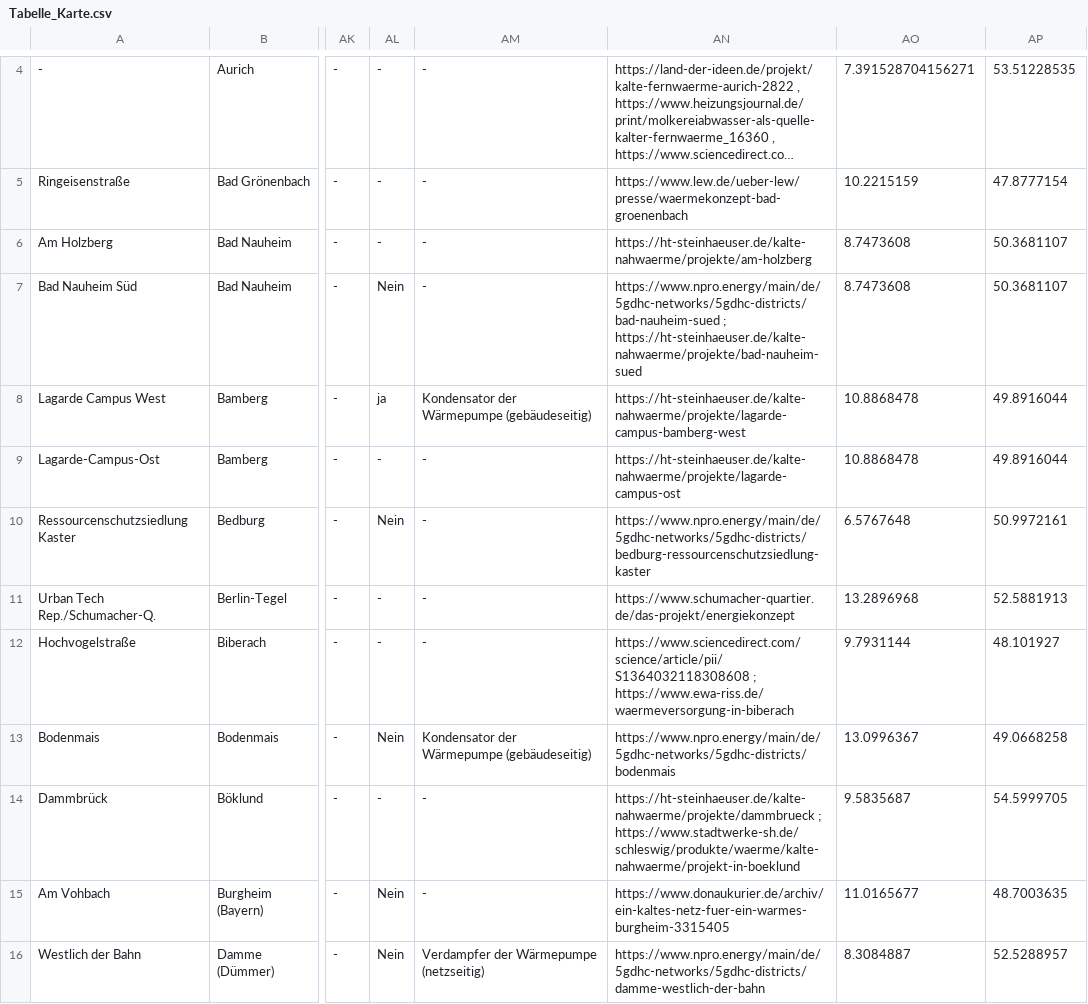
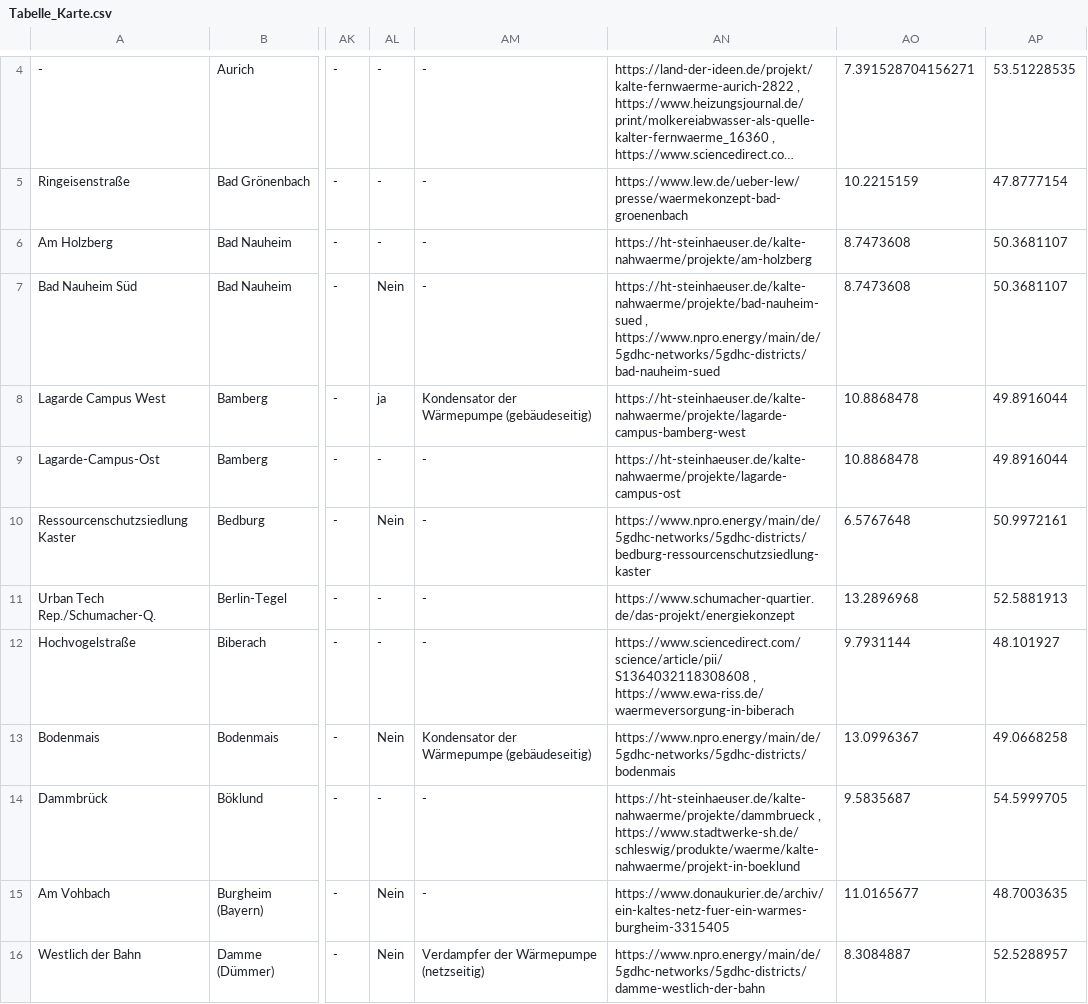
Before and after one commit to L4rsG/Kalte-Nahwaerme-Karte, a CSV file: Tabelle_Karte.csv, drawn as a sheet; only a part is shown, gaps mark what is left out; long unchanged cells end in …; the diff covers the shown part only; the diff names each change by its address in the sheet, - before the commit and + after, or states it on an @@ line.

Commit message:
Update Tabelle_Karte.csv

```diff
--- a/Tabelle_Karte.csv
+++ b/Tabelle_Karte.csv
-AN7: https://www.npro.energy/main/de/5gdhc-networks/5gdhc-districts/bad-nauheim-sued ; https://ht-steinhaeuser.de/kalte-nahwaerme/projekte/bad-nauheim-sued
+AN7: https://ht-steinhaeuser.de/kalte-nahwaerme/projekte/bad-nauheim-sued , https://www.npro.energy/main/de/5gdhc-networks/5gdhc-districts/bad-nauheim-sued
-AN12: https://www.sciencedirect.com/science/article/pii/S1364032118308608 ; https://www.ewa-riss.de/waermeversorgung-in-biberach
+AN12: https://www.sciencedirect.com/science/article/pii/S1364032118308608 , https://www.ewa-riss.de/waermeversorgung-in-biberach
-AN14: https://ht-steinhaeuser.de/kalte-nahwaerme/projekte/dammbrueck ; https://www.stadtwerke-sh.de/schleswig/produkte/waerme/kalte-nahwaerme/projekt-in-boeklund
+AN14: https://ht-steinhaeuser.de/kalte-nahwaerme/projekte/dammbrueck , https://www.stadtwerke-sh.de/schleswig/produkte/waerme/kalte-nahwaerme/projekt-in-boeklund
```
Also changed, not shown: 3 added rows and 21 edited cells elsewhere in this file.
